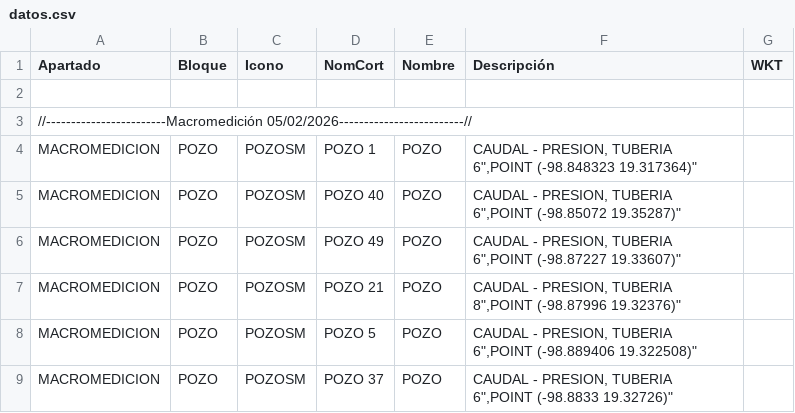
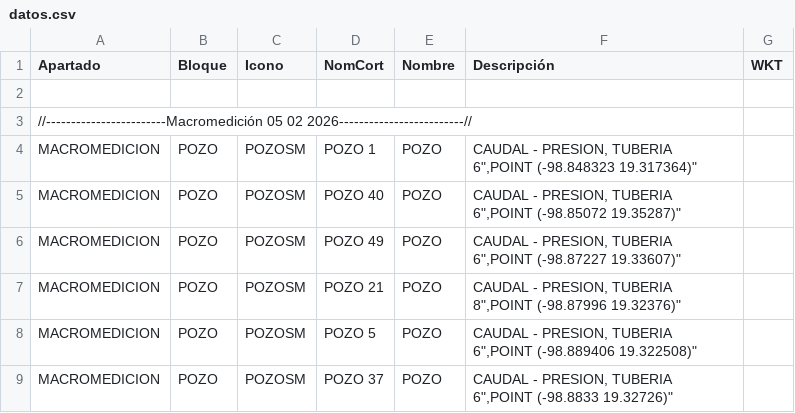
Before and after one commit to InnoTEC-OPDAPASIxtapaluca/colectorCuahu, a CSV file: datos.csv, drawn as a sheet; only a part is shown.

Commit message:
Update datos.csv

```diff
--- a/datos.csv
+++ b/datos.csv
@@ -2,3 +2,3 @@ Apartado,Bloque,Icono,NomCort,Nombre,Descripción,WKT
 
-//------------------------Macromedición 05/02/2026-------------------------//
+//------------------------Macromedición 05 02 2026-------------------------//
 "MACROMEDICION","POZO","POZOSM","POZO 1","POZO","CAUDAL - PRESION, TUBERIA 6"","POINT (-98.848323 19.317364)"
```
